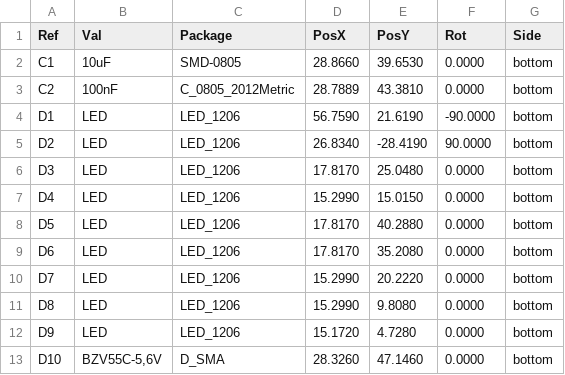
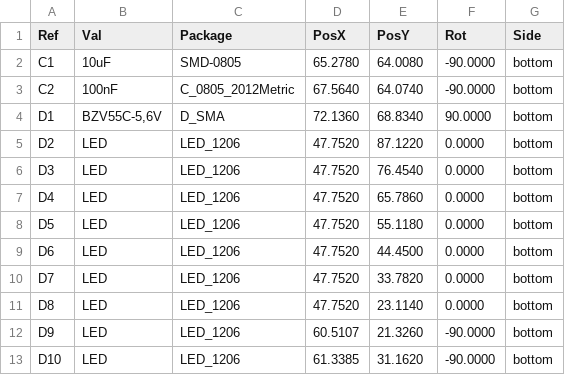
Before and after one commit to mlab-modules/ISO11446PWR01, a CSV file: hw/cam_profi/ISO11446PWR01A-both_pos.csv, drawn as a sheet; only a part is shown; the diff covers the shown part only.

```diff
--- a/hw/cam_profi/ISO11446PWR01A-both_pos.csv
+++ b/hw/cam_profi/ISO11446PWR01A-both_pos.csv
@@ -1,13 +1,13 @@
 Ref,Val,Package,PosX,PosY,Rot,Side
-"C1","10uF","SMD-0805",28.8660,39.6530,0.0000,bottom
-"C2","100nF","C_0805_2012Metric",28.7889,43.3810,0.0000,bottom
-"D1","LED","LED_1206",56.7590,21.6190,-90.0000,bottom
-"D2","LED","LED_1206",26.8340,-28.4190,90.0000,bottom
-"D3","LED","LED_1206",17.8170,25.0480,0.0000,bottom
-"D4","LED","LED_1206",15.2990,15.0150,0.0000,bottom
-"D5","LED","LED_1206",17.8170,40.2880,0.0000,bottom
-"D6","LED","LED_1206",17.8170,35.2080,0.0000,bottom
-"D7","LED","LED_1206",15.2990,20.2220,0.0000,bottom
-"D8","LED","LED_1206",15.2990,9.8080,0.0000,bottom
-"D9","LED","LED_1206",15.1720,4.7280,0.0000,bottom
-"D10","BZV55C-5,6V","D_SMA",28.3260,47.1460,0.0000,bottom
+"C1","10uF","SMD-0805",65.2780,64.0080,-90.0000,bottom
+"C2","100nF","C_0805_2012Metric",67.5640,64.0740,-90.0000,bottom
+"D1","BZV55C-5,6V","D_SMA",72.1360,68.8340,90.0000,bottom
+"D2","LED","LED_1206",47.7520,87.1220,0.0000,bottom
+"D3","LED","LED_1206",47.7520,76.4540,0.0000,bottom
+"D4","LED","LED_1206",47.7520,65.7860,0.0000,bottom
+"D5","LED","LED_1206",47.7520,55.1180,0.0000,bottom
+"D6","LED","LED_1206",47.7520,44.4500,0.0000,bottom
+"D7","LED","LED_1206",47.7520,33.7820,0.0000,bottom
+"D8","LED","LED_1206",47.7520,23.1140,0.0000,bottom
+"D9","LED","LED_1206",60.5107,21.3260,-90.0000,bottom
+"D10","LED","LED_1206",61.3385,31.1620,-90.0000,bottom
```
Also changed, not shown: 1 added row, 2 removed rows and 75 edited cells elsewhere in this file, hw/cam_profi/PnP/ISO11446PWR01A_cpl_bottom_pos.csv, 41 other files.
